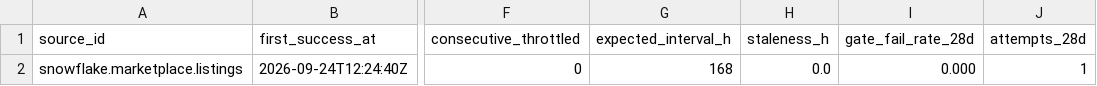
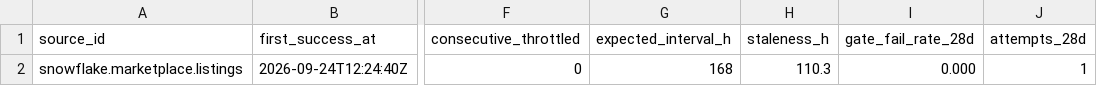
Before and after one commit to q3dresearch/wss-snowflake-marketplace, a CSV file: health/health.csv, drawn as a sheet; only a part is shown, gaps mark what is left out; the diff names each change by its address in the sheet, - before the commit and + after, or states it on an @@ line.

```diff
--- a/health/health.csv
+++ b/health/health.csv
-H2 (staleness_h): 0.0
+H2 (staleness_h): 110.3
```
Also changed, not shown: 1 other file.
